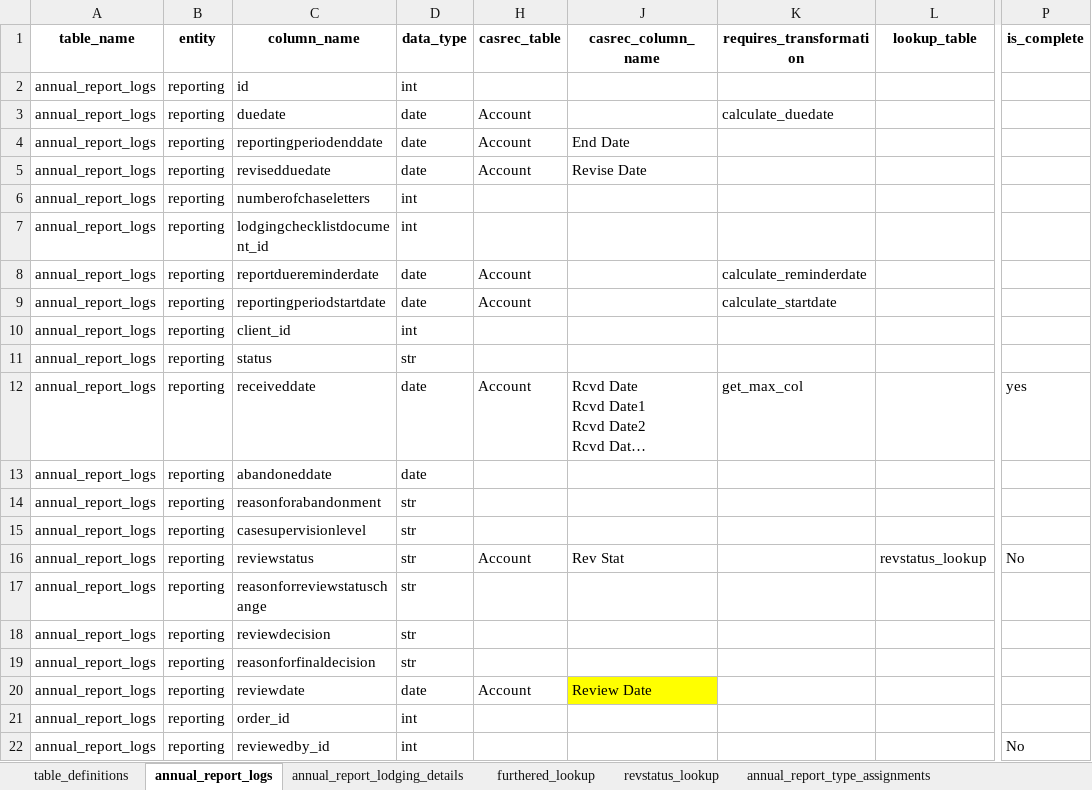
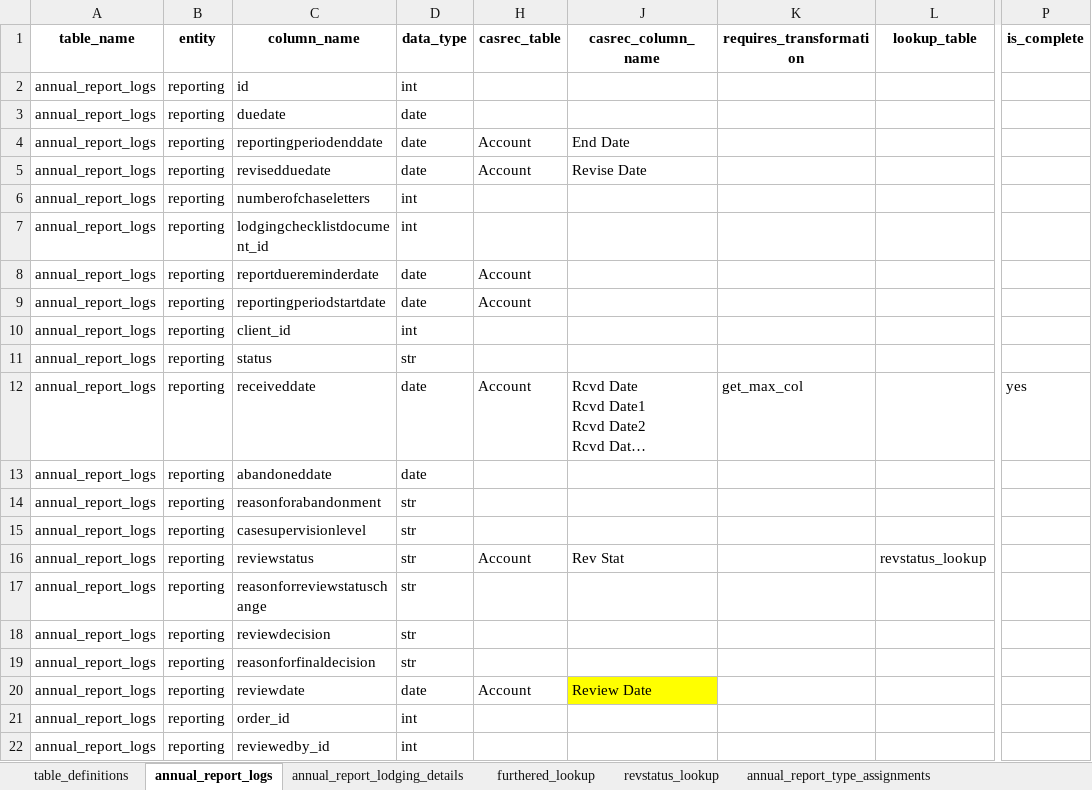
Before and after one commit to ministryofjustice/opg-data-casrec-migration-mappings, an Excel workbook: mapping_spreadsheet/Casrec_Mapping_Document_Reporting.xlsx, sheet annual_report_logs, drawn as a sheet; only a part is shown, gaps mark what is left out; long unchanged cells end in …; values as stored, in another font and other column widths than the file's, no borders; the diff names each change by its address in the sheet, - before the commit and + after, or states it on an @@ line.

Commit message:
moved the table def into a folder - keep it out of the way of the normal defs changed a couple of fields to default to the current_date

```diff
--- a/mapping_spreadsheet/Casrec_Mapping_Document_Reporting.xlsx (sheet annual_report_logs)
+++ b/mapping_spreadsheet/Casrec_Mapping_Document_Reporting.xlsx (sheet annual_report_logs)
-H3 (casrec_table): Account
+H3 (casrec_table): (empty)
-K3 (requires_transformation): calculate_duedate
+K3 (requires_transformation): (empty)
-K8 (requires_transformation): calculate_reminderdate
+K8 (requires_transformation): (empty)
-K9 (requires_transformation): calculate_startdate
+K9 (requires_transformation): (empty)
-P16 (is_complete): No
+P16 (is_complete): (empty)
-P22 (is_complete): No
+P22 (is_complete): (empty)
```
Also changed, not shown: 3 other files.
